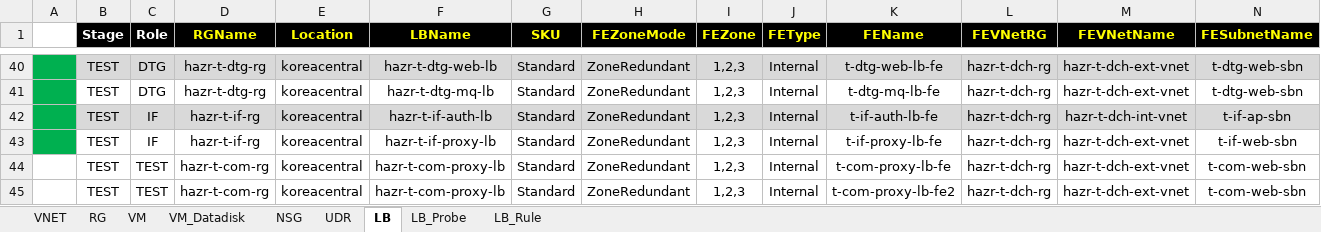
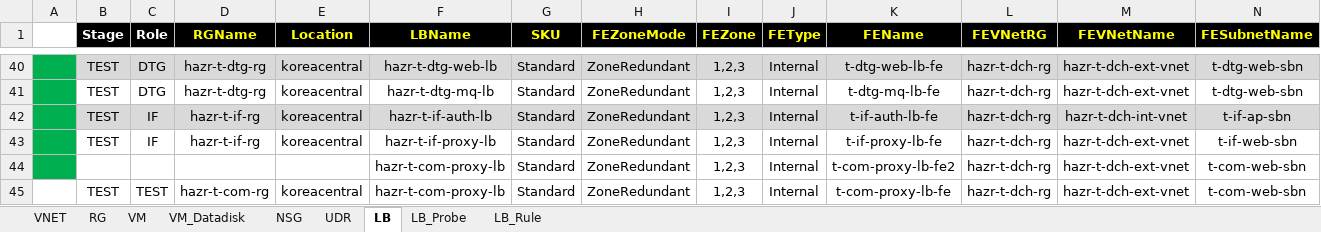
Before and after one commit to skpaek-git/hgi_resourceDeploy, an Excel workbook: 서버정보/20260521_리소스배포_테스트.xlsx, sheet LB, drawn as a sheet; only a part is shown, gaps mark what is left out; values as stored, in another font and other column widths than the file's, no borders; removed rows and columns are numbered as before the commit, all else as after; rows hold the shown columns only; the diff names each change by its address in the sheet, - before the commit and + after, or states it on an @@ line.

Commit message:
test8

```diff
--- a/서버정보/20260521_리소스배포_테스트.xlsx (sheet LB)
+++ b/서버정보/20260521_리소스배포_테스트.xlsx (sheet LB)
+row 44:  |  |  |  |  | hazr-t-com-proxy-lb | Standard | ZoneRedundant | 1,2,3 | Internal | t-com-proxy-lb-fe2 | hazr-t-dch-rg | hazr-t-dch-ext-vnet | t-com-web-sbn
-row 45:  | TEST | TEST | hazr-t-com-rg | koreacentral | hazr-t-com-proxy-lb | Standard | ZoneRedundant | 1,2,3 | Internal | t-com-proxy-lb-fe2 | hazr-t-dch-rg | hazr-t-dch-ext-vnet | t-com-web-sbn
```
Also changed, not shown: formulas that keep their value, 서버정보/20260617_리소스배포_운영.xlsx, 1 other file.
